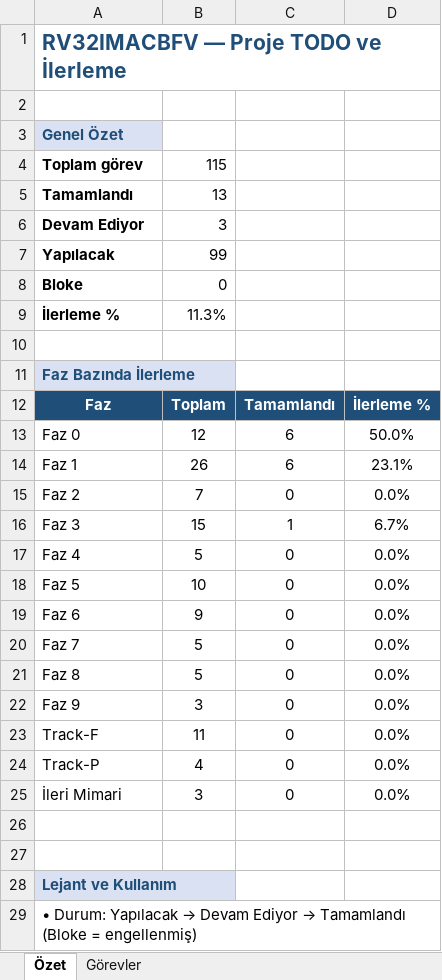
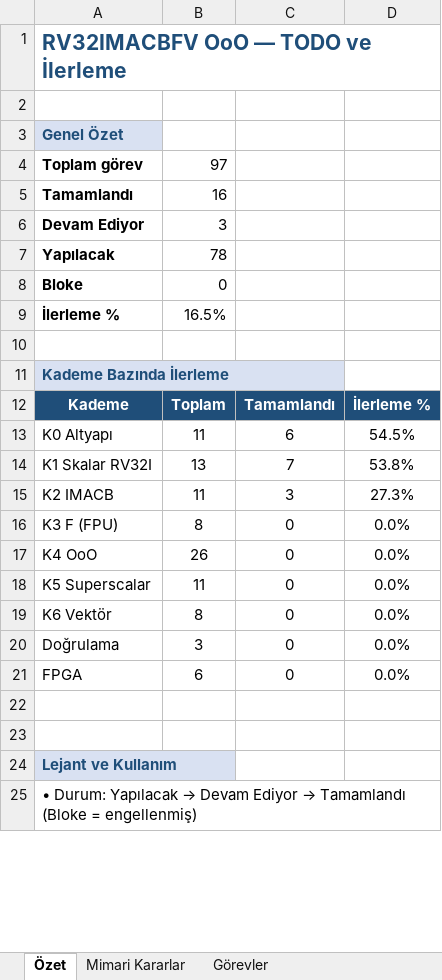
Before and after one commit to attkn/Progressive_RISCV_Core, an Excel workbook: Sources/rv32imacbfv_todo.xlsx, sheet Özet, drawn as a sheet; only a part is shown; values as stored, in another font and other column widths than the file's, no borders; removed rows and columns are numbered as before the commit, all else as after; the diff covers the shown part only; the diff names each change by its address in the sheet, - before the commit and + after, or states it on an @@ line.

```diff
--- a/Sources/rv32imacbfv_todo.xlsx (sheet Özet)
+++ b/Sources/rv32imacbfv_todo.xlsx (sheet Özet)
+sheet tab: Mimari Kararlar
-A1: RV32IMACBFV — Proje TODO ve İlerleme
+A1: RV32IMACBFV OoO — TODO ve İlerleme
-B4: 115
+B4: 97
-B5: 13
+B5: 16
-B7: 99
+B7: 78
-B9: 11.3%
+B9: 16.5%
-A11: Faz Bazında İlerleme
+A11: Kademe Bazında İlerleme
-A12: Faz
+A12: Kademe
-row 13: Faz 0 | 12 | 6 | 50.0%
-row 14: Faz 1 | 26 | 6 | 23.1%
+row 13: K0 Altyapı | 11 | 6 | 54.5%
+row 14: K1 Skalar RV32I | 13 | 7 | 53.8%
+row 15: K2 IMACB | 11 | 3 | 27.3%
-A16: Faz 2
+A16: K3 F (FPU)
-B16: 7
+B16: 8
-row 16: Faz 3 | 15 | 1 | 6.7%
-A17: Faz 4
+A17: K4 OoO
-B17: 5
+B17: 26
-row 18: Faz 5 | 10 | 0 | 0.0%
-row 19: Faz 6 | 9 | 0 | 0.0%
-row 20: Faz 7 | 5 | 0 | 0.0%
-row 21: Faz 8 | 5 | 0 | 0.0%
-row 22: Faz 9 | 3 | 0 | 0.0%
-A18: Track-F
+A18: K5 Superscalar
-A19: Track-P
+A19: K6 Vektör
-B19: 4
+B19: 8
-A20: İleri Mimari
+A20: Doğrulama
+row 21: FPGA | 6 | 0 | 0.0%
```
Also changed, not shown: 5 edited cells elsewhere in this sheet, sheet Görevler, formulas that keep their value, 1 other file.
